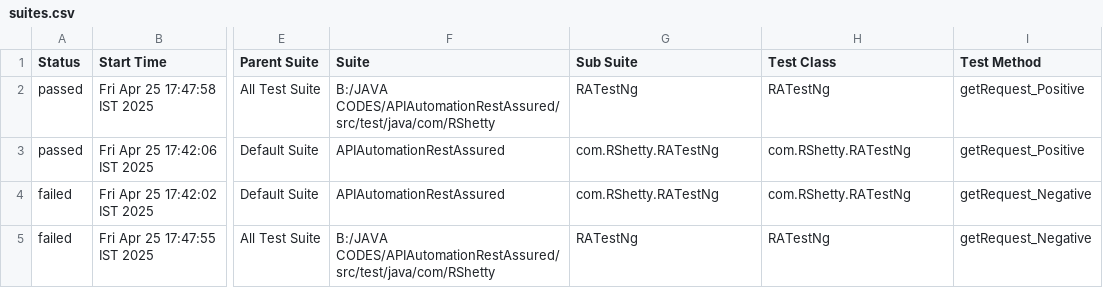
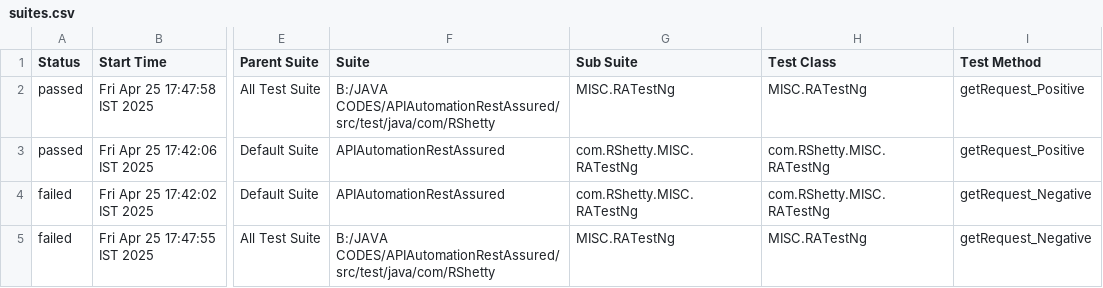
Before and after one commit to Varun17mk/API_Automation_RestAssured, a CSV file: allure-report/data/suites.csv, drawn as a sheet; only a part is shown, gaps mark what is left out; the diff names each change by its address in the sheet, - before the commit and + after, or states it on an @@ line.

```diff
--- a/allure-report/data/suites.csv
+++ b/allure-report/data/suites.csv
-G2 (Sub Suite): RATestNg
+G2 (Sub Suite): MISC.RATestNg
-H2 (Test Class): RATestNg
+H2 (Test Class): MISC.RATestNg
-G3:G4 (Sub Suite): com.RShetty.RATestNg
+G3:G4 (Sub Suite): com.RShetty.MISC.RATestNg
-H3:H4 (Test Class): com.RShetty.RATestNg
+H3:H4 (Test Class): com.RShetty.MISC.RATestNg
-G5 (Sub Suite): RATestNg
+G5 (Sub Suite): MISC.RATestNg
-H5 (Test Class): RATestNg
+H5 (Test Class): MISC.RATestNg
```
Also changed, not shown: 21 other files.
